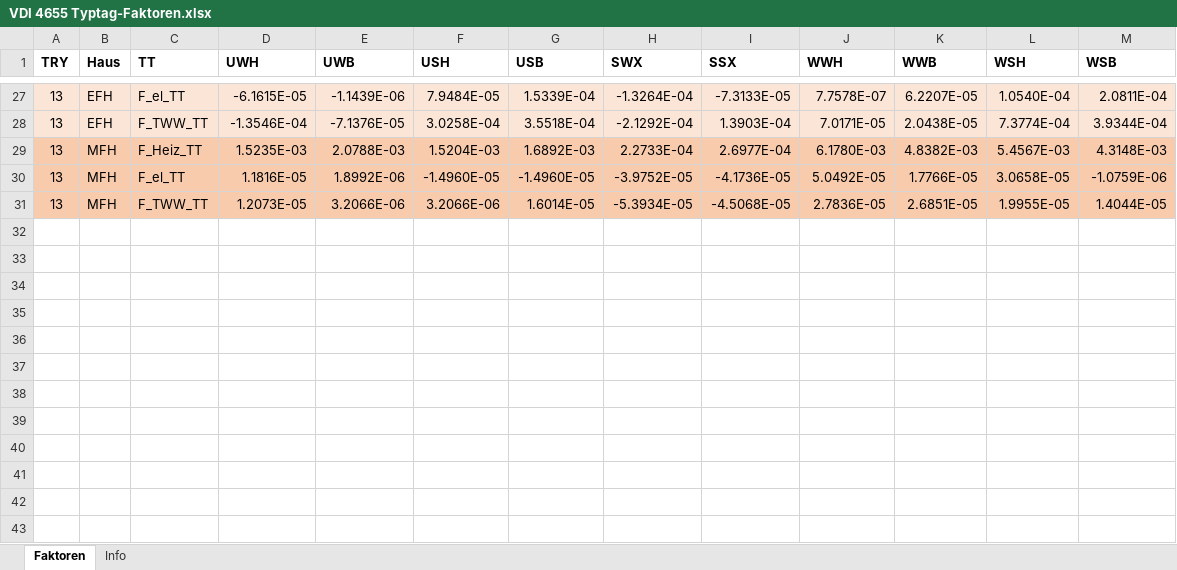
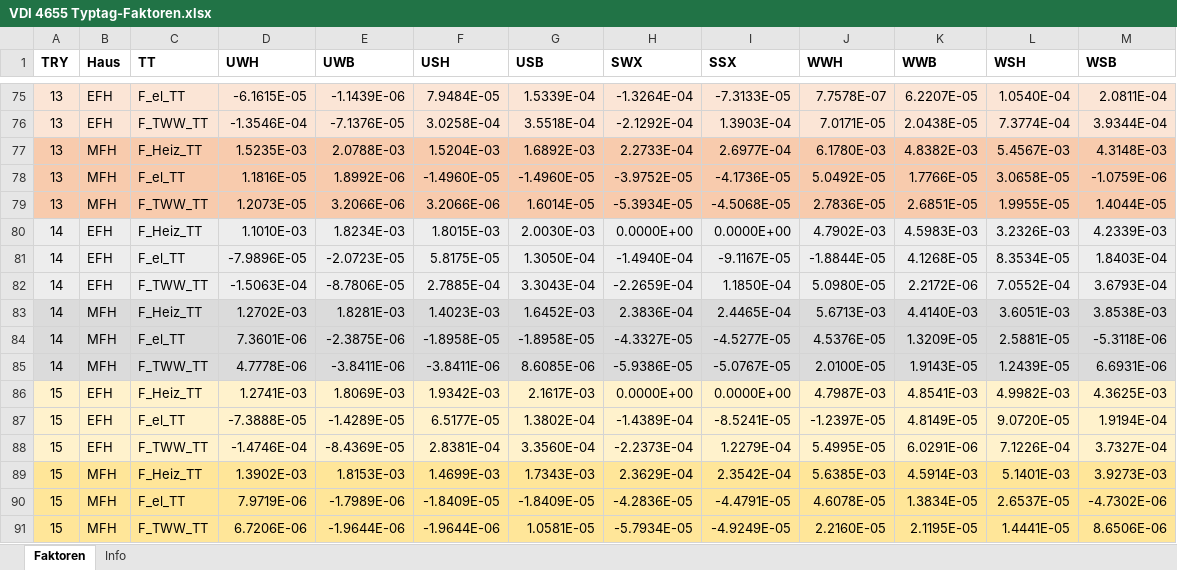
Before and after one commit to jnettels/lpagg, an Excel workbook: resources_load/VDI 4655 Typtag-Faktoren.xlsx, sheet Faktoren, drawn as a sheet; only a part is shown, gaps mark what is left out; values as stored, in another font and other column widths than the file's, no borders; the diff covers the shown part only; the diff names each change by its address in the sheet, - before the commit and + after, or states it on an @@ line.

```diff
--- a/resources_load/VDI 4655 Typtag-Faktoren.xlsx (sheet Faktoren)
+++ b/resources_load/VDI 4655 Typtag-Faktoren.xlsx (sheet Faktoren)
+row 80: 14 | EFH | F_Heiz_TT | 1.1010E-03 | 1.8234E-03 | 1.8015E-03 | 2.0030E-03 | 0.0000E+00 | 0.0000E+00 | 4.7902E-03 | 4.5983E-03 | 3.2326E-03 | 4.2339E-03
+row 81: 14 | EFH | F_el_TT | -7.9896E-05 | -2.0723E-05 | 5.8175E-05 | 1.3050E-04 | -1.4940E-04 | -9.1167E-05 | -1.8844E-05 | 4.1268E-05 | 8.3534E-05 | 1.8403E-04
+row 82: 14 | EFH | F_TWW_TT | -1.5063E-04 | -8.7806E-05 | 2.7885E-04 | 3.3043E-04 | -2.2659E-04 | 1.1850E-04 | 5.0980E-05 | 2.2172E-06 | 7.0552E-04 | 3.6793E-04
+row 83: 14 | MFH | F_Heiz_TT | 1.2702E-03 | 1.8281E-03 | 1.4023E-03 | 1.6452E-03 | 2.3836E-04 | 2.4465E-04 | 5.6713E-03 | 4.4140E-03 | 3.6051E-03 | 3.8538E-03
+row 84: 14 | MFH | F_el_TT | 7.3601E-06 | -2.3875E-06 | -1.8958E-05 | -1.8958E-05 | -4.3327E-05 | -4.5277E-05 | 4.5376E-05 | 1.3209E-05 | 2.5881E-05 | -5.3118E-06
+row 85: 14 | MFH | F_TWW_TT | 4.7778E-06 | -3.8411E-06 | -3.8411E-06 | 8.6085E-06 | -5.9386E-05 | -5.0767E-05 | 2.0100E-05 | 1.9143E-05 | 1.2439E-05 | 6.6931E-06
+row 86: 15 | EFH | F_Heiz_TT | 1.2741E-03 | 1.8069E-03 | 1.9342E-03 | 2.1617E-03 | 0.0000E+00 | 0.0000E+00 | 4.7987E-03 | 4.8541E-03 | 4.9982E-03 | 4.3625E-03
+row 87: 15 | EFH | F_el_TT | -7.3888E-05 | -1.4289E-05 | 6.5177E-05 | 1.3802E-04 | -1.4389E-04 | -8.5241E-05 | -1.2397E-05 | 4.8149E-05 | 9.0720E-05 | 1.9194E-04
+row 88: 15 | EFH | F_TWW_TT | -1.4746E-04 | -8.4369E-05 | 2.8381E-04 | 3.3560E-04 | -2.2373E-04 | 1.2279E-04 | 5.4995E-05 | 6.0291E-06 | 7.1226E-04 | 3.7327E-04
+row 89: 15 | MFH | F_Heiz_TT | 1.3902E-03 | 1.8153E-03 | 1.4699E-03 | 1.7343E-03 | 2.3629E-04 | 2.3542E-04 | 5.6385E-03 | 4.5914E-03 | 5.1401E-03 | 3.9273E-03
+row 90: 15 | MFH | F_el_TT | 7.9719E-06 | -1.7989E-06 | -1.8409E-05 | -1.8409E-05 | -4.2836E-05 | -4.4791E-05 | 4.6078E-05 | 1.3834E-05 | 2.6537E-05 | -4.7302E-06
+row 91: 15 | MFH | F_TWW_TT | 6.7206E-06 | -1.9644E-06 | -1.9644E-06 | 1.0581E-05 | -5.7934E-05 | -4.9249E-05 | 2.2160E-05 | 2.1195E-05 | 1.4441E-05 | 8.6506E-06
```
Also changed, not shown: 48 added rows, 2 edited cells and cell formats elsewhere in this sheet, sheet Info.
